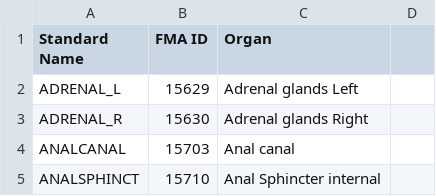
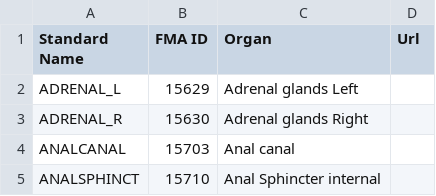
Before and after one commit to didymo/OnkoDICOM, a CSV file: src/data/csv/organName.csv, drawn as a sheet; only a part is shown; the diff names each change by its address in the sheet, - before the commit and + after, or states it on an @@ line.

Commit message:
added url column to open webpage and removed red notes

```diff
--- a/src/data/csv/organName.csv
+++ b/src/data/csv/organName.csv
-D1: (empty)
+D1: Url
```
Also changed, not shown: 6 other files.
